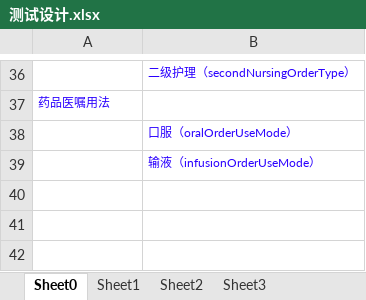
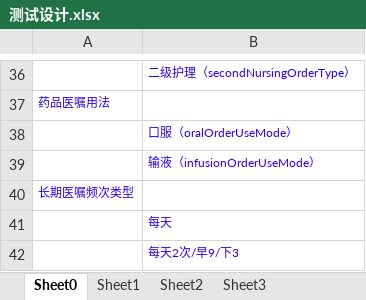
Before and after one commit to AppSecAI-TEST/hospital, an Excel workbook: doc/测试设计.xlsx, sheet Sheet0, drawn as a sheet; only a part is shown, gaps mark what is left out; values as stored, in another font and other column widths than the file's, no borders; the diff names each change by its address in the sheet, - before the commit and + after, or states it on an @@ line.

```diff
--- a/doc/测试设计.xlsx (sheet Sheet0)
+++ b/doc/测试设计.xlsx (sheet Sheet0)
+row 40: 长期医嘱频次类型
+row 41:  | 每天
+row 42:  | 每天2次/早9/下3
```
Also changed, not shown: 3 other files.
